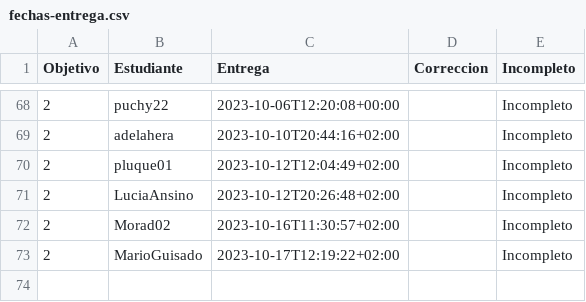
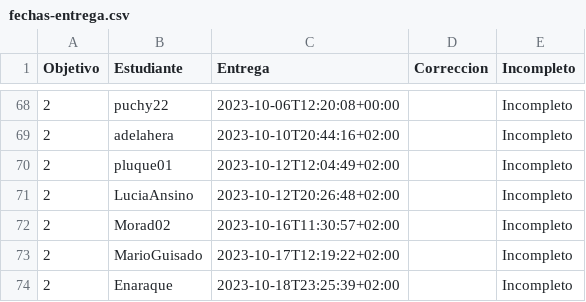
Before and after one commit to JJ/IV-23-24, a CSV file: data/fechas-entrega.csv, drawn as a sheet; only a part is shown, gaps mark what is left out.

Commit message:
:arrow_up: Actualiza datos

```diff
--- a/data/fechas-entrega.csv
+++ b/data/fechas-entrega.csv
@@ -73 +73,2 @@ Objetivo;Estudiante;Entrega;Correccion;Incompleto
 2; MarioGuisado;2023-10-17T12:19:22+02:00;;Incompleto
+2; Enaraque;2023-10-18T23:25:39+02:00;;Incompleto
```
